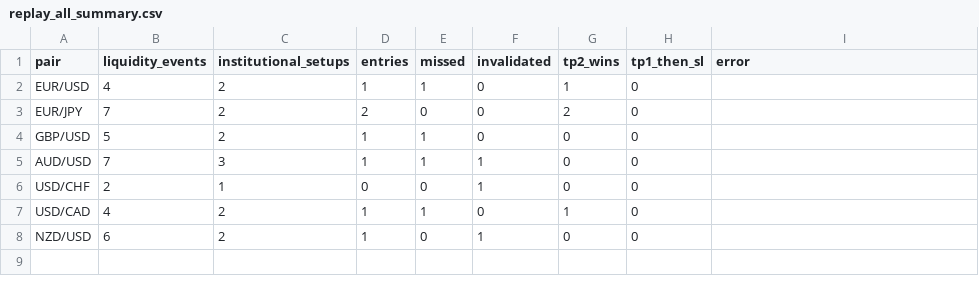
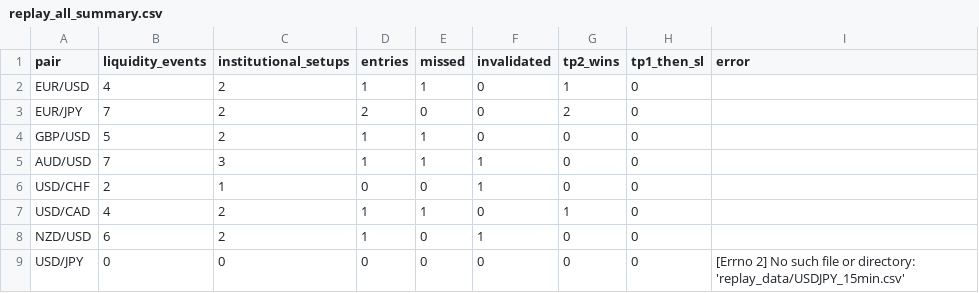
Before and after one commit to SnipGold/MsemwaFx, a CSV file: replay_all_summary.csv, drawn as a sheet.

Commit message:
Add eight-pair one-week replay results

```diff
--- a/replay_all_summary.csv
+++ b/replay_all_summary.csv
@@ -8 +8,2 @@ USD/CAD,4,2,1,1,0,1,0,
 NZD/USD,6,2,1,0,1,0,0,
+USD/JPY,0,0,0,0,0,0,0,[Errno 2] No such file or directory: 'replay_data/USDJPY_15min.csv'
```
